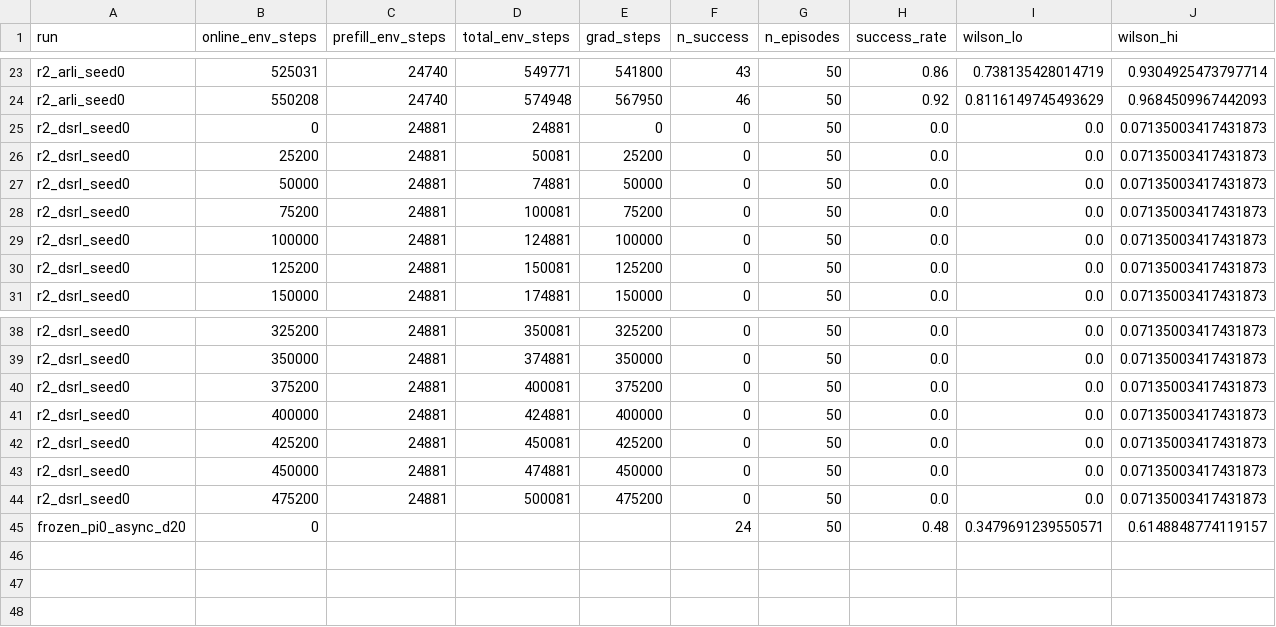
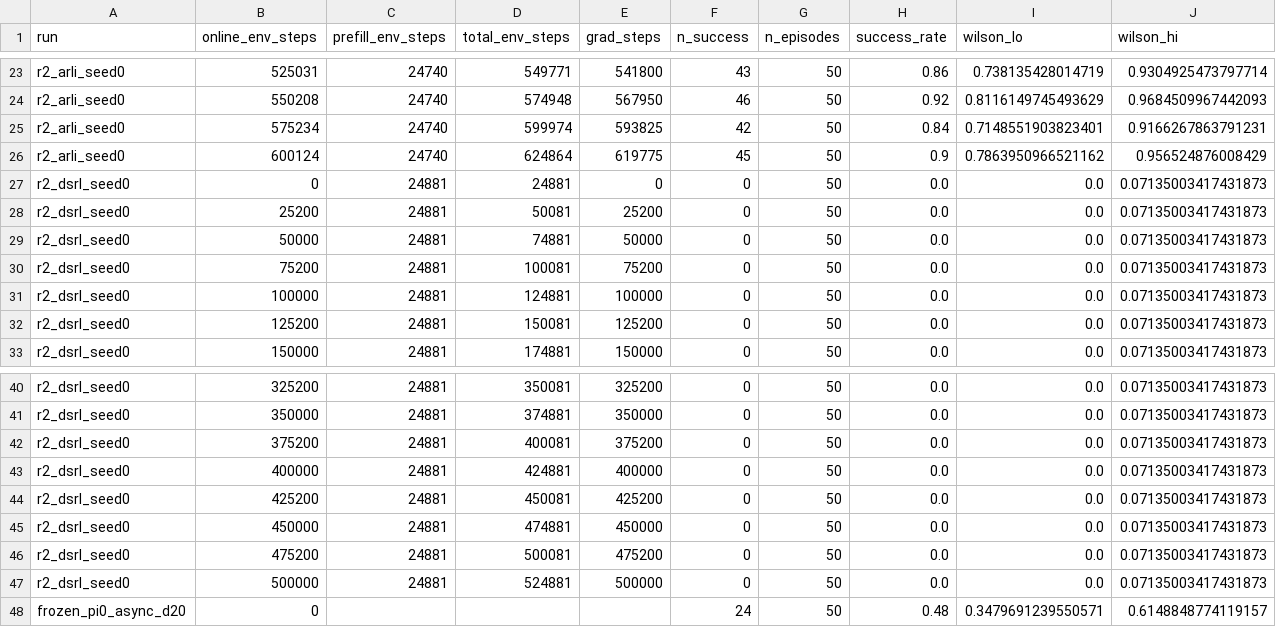
Before and after one commit to jindajia/Streaming-ARLI, a CSV file: results/r2/r2_evals.csv, drawn as a sheet; only a part is shown, gaps mark what is left out; the diff names each change by its address in the sheet, - before the commit and + after, or states it on an @@ line.

```diff
--- a/results/r2/r2_evals.csv
+++ b/results/r2/r2_evals.csv
+row 25: r2_arli_seed0 | 575234 | 24740 | 599974 | 593825 | 42 | 50 | 0.84 | 0.7148551903823401 | 0.9166267863791231
+row 26: r2_arli_seed0 | 600124 | 24740 | 624864 | 619775 | 45 | 50 | 0.9 | 0.7863950966521162 | 0.956524876008429
+row 47: r2_dsrl_seed0 | 500000 | 24881 | 524881 | 500000 | 0 | 50 | 0.0 | 0.0 | 0.07135003417431873
```
Also changed, not shown: results/r2/dynamics_r2_arli_seed0.csv, results/r2/prefill_summary.csv, 5 other files.
